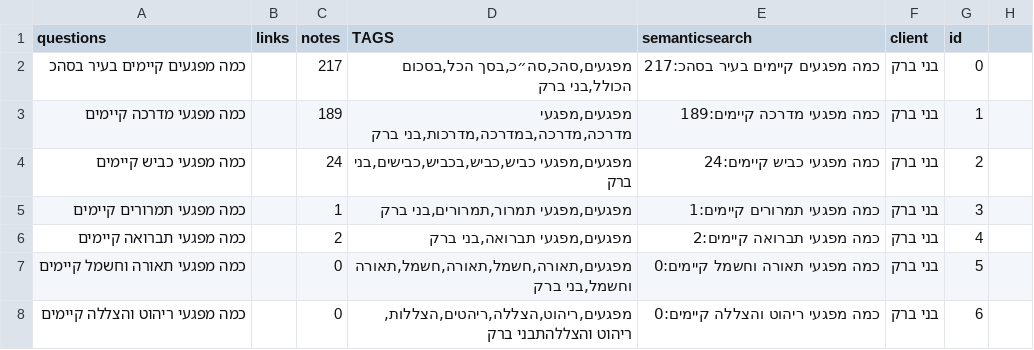
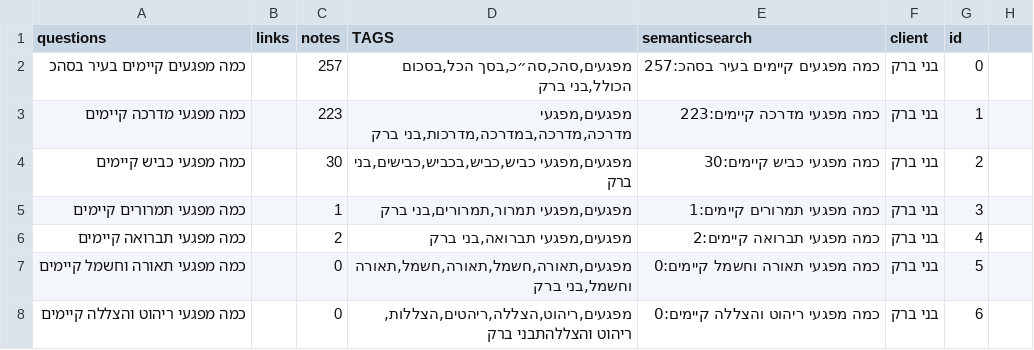
Before and after one commit to Mashcal-Projects/AI-Chat, a CSV file: AI_chat/data/knowledge_center.csv, drawn as a sheet; only a part is shown; the diff covers the shown part only.

```diff
--- a/AI_chat/data/knowledge_center.csv
+++ b/AI_chat/data/knowledge_center.csv
@@ -2,3 +2,3 @@ questions,links,notes,TAGS,semanticsearch,client,id
-כמה מפגעים קיימים בעיר בסהכ,,217,"מפגעים,סהכ,סה״כ,בסך הכל,בסכום הכולל,בני ברק",כמה מפגעים קיימים בעיר בסהכ:217,בני ברק,0
-כמה מפגעי מדרכה קיימים,,189,"מפגעים,מפגעי מדרכה,מדרכה,במדרכה,מדרכות,בני ברק",כמה מפגעי מדרכה קיימים:189,בני ברק,1
-כמה מפגעי כביש קיימים,,24,"מפגעים,מפגעי כביש,כביש,בכביש,כבישים,בני ברק",כמה מפגעי כביש קיימים:24,בני ברק,2
+כמה מפגעים קיימים בעיר בסהכ,,257,"מפגעים,סהכ,סה״כ,בסך הכל,בסכום הכולל,בני ברק",כמה מפגעים קיימים בעיר בסהכ:257,בני ברק,0,
+כמה מפגעי מדרכה קיימים,,223,"מפגעים,מפגעי מדרכה,מדרכה,במדרכה,מדרכות,בני ברק",כמה מפגעי מדרכה קיימים:223,בני ברק,1,
+כמה מפגעי כביש קיימים,,30,"מפגעים,מפגעי כביש,כביש,בכביש,כבישים,בני ברק",כמה מפגעי כביש קיימים:30,בני ברק,2,
```
Also changed, not shown: 24 added rows and 4 edited cells elsewhere in this file.
